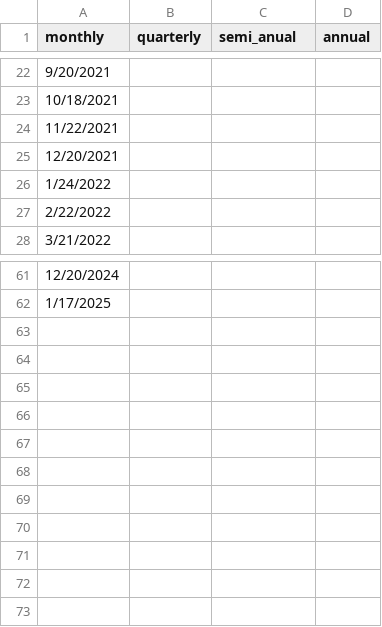
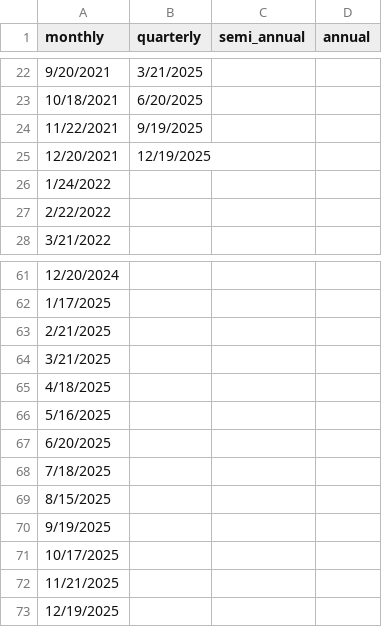
Before and after one commit to pcorc/buffer_sma, a CSV file: Excel_Data/roll_dates.csv, drawn as a sheet; only a part is shown, gaps mark what is left out; the diff covers the shown part only.

```diff
--- a/Excel_Data/roll_dates.csv
+++ b/Excel_Data/roll_dates.csv
@@ -1 +1 @@
-monthly,quarterly,semi_anual,annual
+monthly,quarterly,semi_annual,annual
@@ -22,5 +22,5 @@ monthly,quarterly,semi_anual,annual
-9/20/2021,,,
-10/18/2021,,,
-11/22/2021,,,
-12/20/2021,,,
+9/20/2021,3/21/2025,,
+10/18/2021,6/20/2025,,
+11/22/2021,9/19/2025,,
+12/20/2021,12/19/2025,,
 1/24/2022,,,
@@ -62 +62,12 @@ monthly,quarterly,semi_anual,annual
 1/17/2025,,,
+2/21/2025,,,
+3/21/2025,,,
+4/18/2025,,,
+5/16/2025,,,
+6/20/2025,,,
+7/18/2025,,,
+8/15/2025,,,
+9/19/2025,,,
+10/17/2025,,,
+11/21/2025,,,
+12/19/2025,,,
```
Also changed, not shown: 32 edited cells elsewhere in this file, Excel_Data/benchmark_ts.csv, 16 other files.
